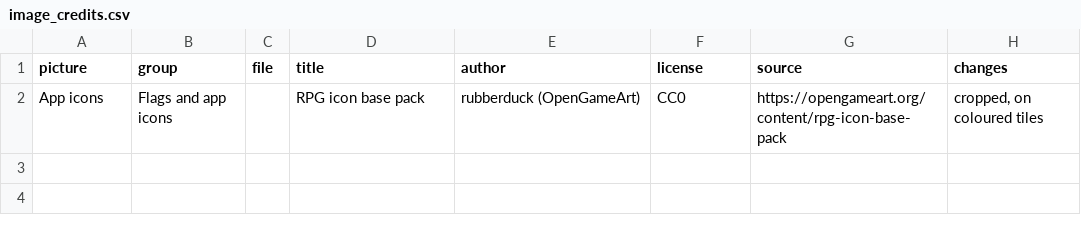
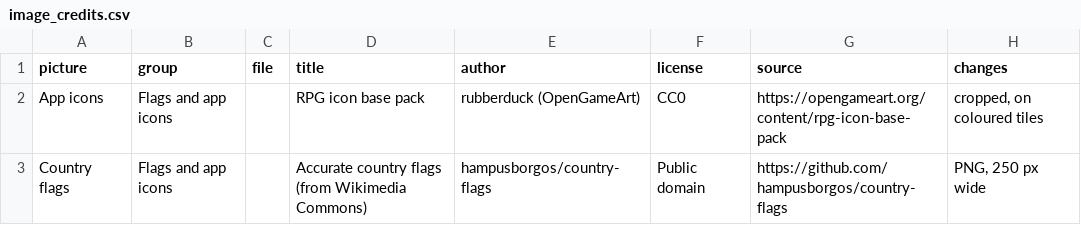
Before and after one commit to ivan-vrabac/OpenRes, a CSV file: app/assets/credits/image_credits.csv, drawn as a sheet; the diff names each change by its address in the sheet, - before the commit and + after, or states it on an @@ line.

```diff
--- a/app/assets/credits/image_credits.csv
+++ b/app/assets/credits/image_credits.csv
+row 3: Country flags | Flags and app icons |  | Accurate country flags (from Wikimedia Commons) | hampusborgos/country-flags | Public domain | https://github.com/hampusborgos/country-flags | PNG, 250 px wide
```
Also changed, not shown: 13 other files.
